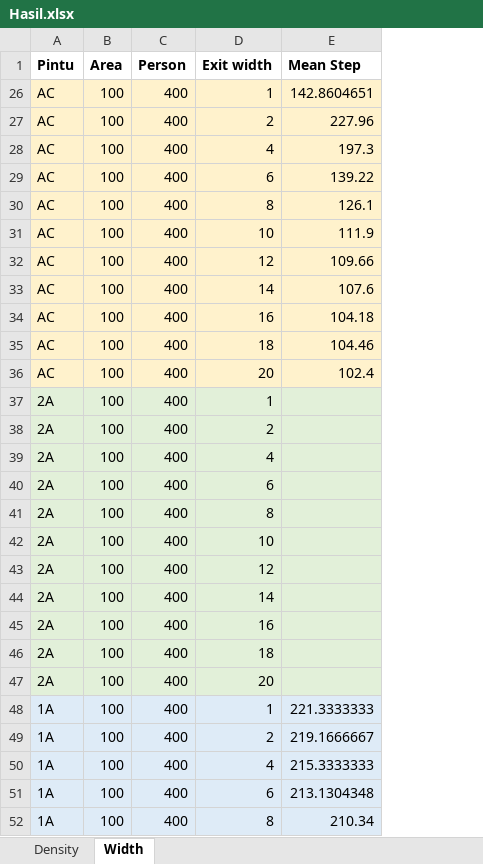
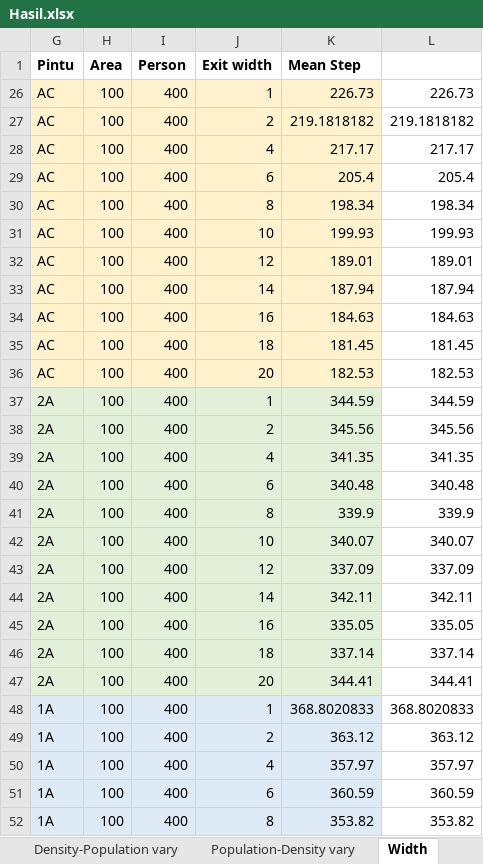
Before and after one commit to alyamutiara/thesis-abm, an Excel workbook: Data/Hasil.xlsx, sheet Width, drawn as a sheet; only a part is shown; values as stored, in another font and other column widths than the file's, no borders; charts and pictures and conditional formats not drawn; addresses are those after the commit; the diff covers the shown part only; the diff names each change by its address in the sheet, - before the commit and + after, or states it on an @@ line.

Commit message:
add population, density, and width variation

```diff
--- a/Data/Hasil.xlsx (sheet Width)
+++ b/Data/Hasil.xlsx (sheet Width)
@@ sheet tab hidden: Density @@
+sheet tab: Density-Population vary
+sheet tab: Population-Density vary
+column L, rows 26-52: 226.73 | 219.1818182 | 217.17 | 205.4 | 198.34 | 199.93 | 189.01 | 187.94 | 184.63 | 181.45 | 182.53 | 344.59 | 345.56 | 341.35 | 340.48 | 339.9 | 340.07 | 337.09 | 342.11 | 335.05 | 337.14 | 344.41 | 368.8020833 | 363.12 | 357.97 | 360.59 | 353.82
-K26 (Mean Step): 142.8604651
+K26 (Mean Step): 226.73
-K27 (Mean Step): 227.96
+K27 (Mean Step): 219.1818182
-K28 (Mean Step): 197.3
+K28 (Mean Step): 217.17
-K29 (Mean Step): 139.22
+K29 (Mean Step): 205.4
-K30 (Mean Step): 126.1
+K30 (Mean Step): 198.34
-K31 (Mean Step): 111.9
+K31 (Mean Step): 199.93
-K32 (Mean Step): 109.66
+K32 (Mean Step): 189.01
-K33 (Mean Step): 107.6
+K33 (Mean Step): 187.94
-K34 (Mean Step): 104.18
+K34 (Mean Step): 184.63
-K35 (Mean Step): 104.46
+K35 (Mean Step): 181.45
-K36 (Mean Step): 102.4
+K36 (Mean Step): 182.53
-K37 (Mean Step): (empty)
+K37 (Mean Step): 344.59
-K38 (Mean Step): (empty)
+K38 (Mean Step): 345.56
-K39 (Mean Step): (empty)
+K39 (Mean Step): 341.35
-K40 (Mean Step): (empty)
+K40 (Mean Step): 340.48
-K41 (Mean Step): (empty)
+K41 (Mean Step): 339.9
-K42 (Mean Step): (empty)
+K42 (Mean Step): 340.07
-K43 (Mean Step): (empty)
+K43 (Mean Step): 337.09
-K44 (Mean Step): (empty)
+K44 (Mean Step): 342.11
-K45 (Mean Step): (empty)
+K45 (Mean Step): 335.05
-K46 (Mean Step): (empty)
+K46 (Mean Step): 337.14
-K47 (Mean Step): (empty)
+K47 (Mean Step): 344.41
-K48 (Mean Step): 221.3333333
+K48 (Mean Step): 368.8020833
-K49 (Mean Step): 219.1666667
+K49 (Mean Step): 363.12
-K50 (Mean Step): 215.3333333
+K50 (Mean Step): 357.97
-K51 (Mean Step): 213.1304348
+K51 (Mean Step): 360.59
-K52 (Mean Step): 210.34
+K52 (Mean Step): 353.82
```
Also changed, not shown: 11 added rows and 17 edited cells elsewhere in this sheet, formulas that keep their value, hidden cells, charts or pictures.
